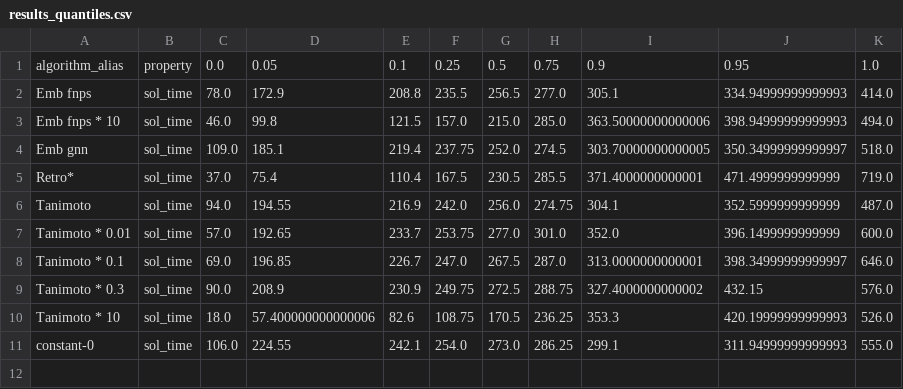
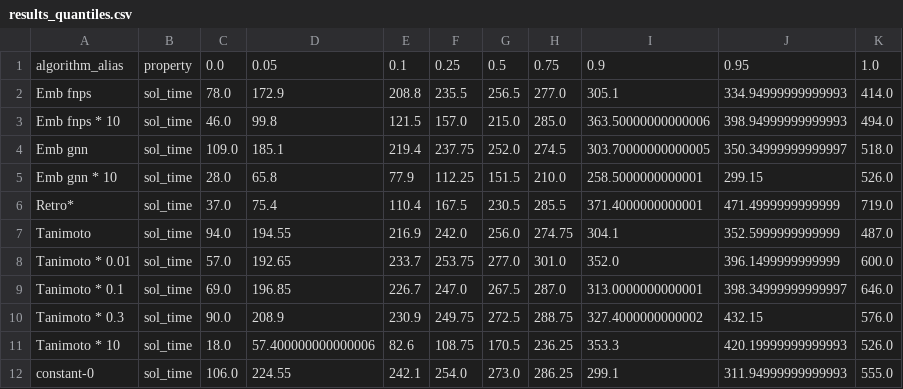
Before and after one commit to is541/retrosynthesis_dev, a CSV file: CompareTanimotoLearnt/MID_EASY_v3_ReduceCalls/results_quantiles.csv, drawn as a sheet.

```diff
--- a/CompareTanimotoLearnt/MID_EASY_v3_ReduceCalls/results_quantiles.csv
+++ b/CompareTanimotoLearnt/MID_EASY_v3_ReduceCalls/results_quantiles.csv
@@ -4,2 +4,3 @@ Emb fnps * 10,sol_time,46.0,99.8,121.5,157.0,215.0,285.0,363.50000000000006,398.
 Emb gnn,sol_time,109.0,185.1,219.4,237.75,252.0,274.5,303.70000000000005,350.34999999999997,518.0
+Emb gnn * 10,sol_time,28.0,65.8,77.9,112.25,151.5,210.0,258.5000000000001,299.15,526.0
 Retro*,sol_time,37.0,75.4,110.4,167.5,230.5,285.5,371.4000000000001,471.4999999999999,719.0
```
Also changed, not shown: CompareTanimotoLearnt/MID_EASY_v3_ReduceCalls/num_mol_not_solved.csv, 55 other files.
